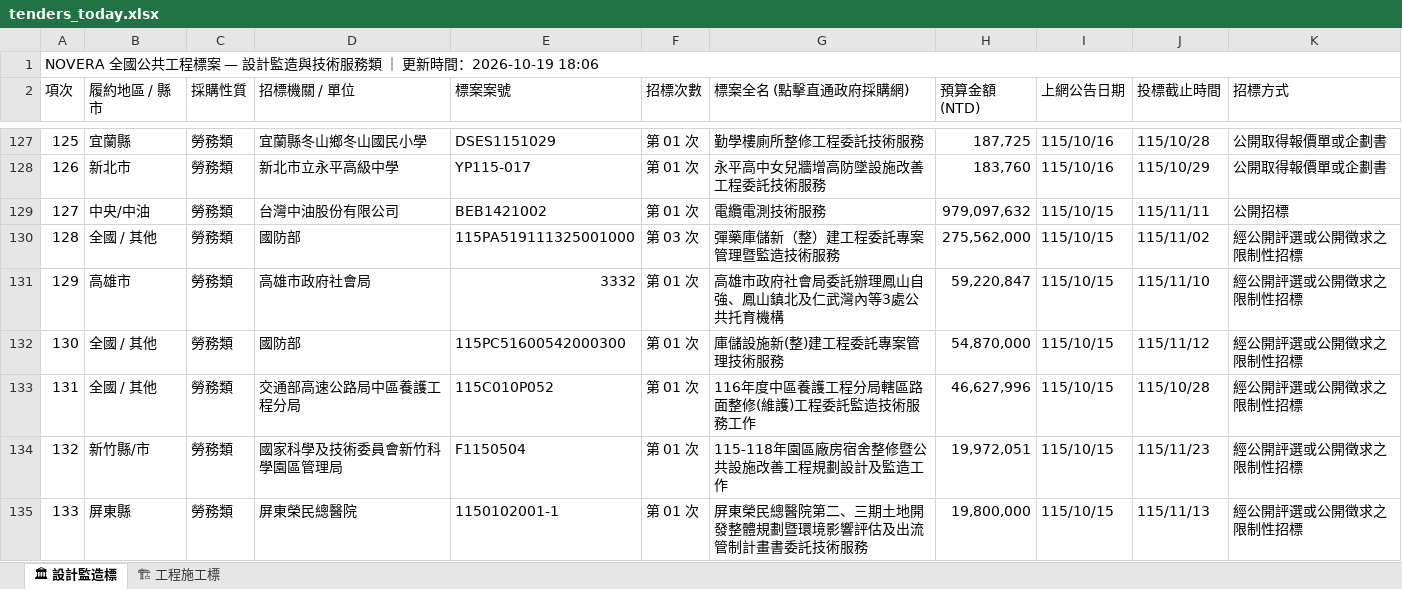
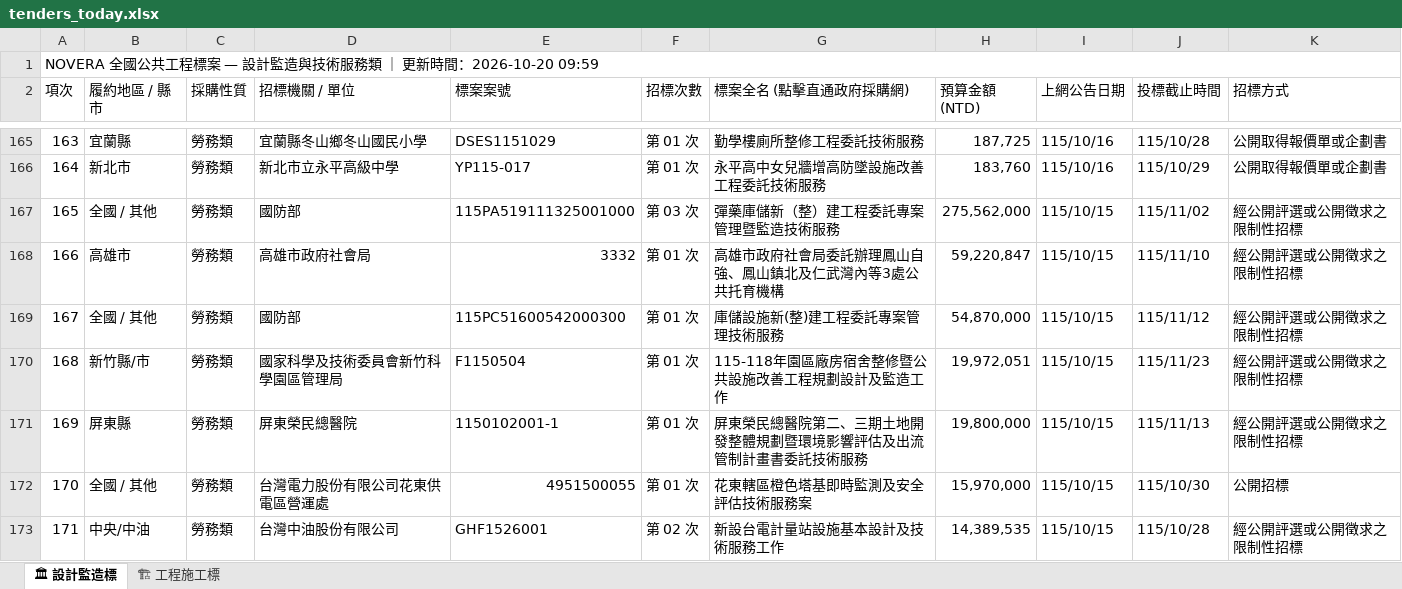
Before and after one commit to gardenai0222-a11y/gardenai0222-a11y.github.io, an Excel workbook: tenders_today.xlsx, sheet 🏛 設計監造標, drawn as a sheet; only a part is shown, gaps mark what is left out; the shorter side is filled out with more unchanged rows; values as stored, in another font and other column widths than the file's, no cell formats; removed rows and columns are numbered as before the commit, all else as after; the diff covers the shown part only; the diff names each change by its address in the sheet, - before the commit and + after, or states it on an @@ line.

```diff
--- a/tenders_today.xlsx (sheet 🏛 設計監造標)
+++ b/tenders_today.xlsx (sheet 🏛 設計監造標)
@@ column A (項次) renumbered from row 1 down @@
-row 129: 127 | 中央/中油 | 勞務類 | 台灣中油股份有限公司 | BEB1421002 | 第 01 次 | 電纜電測技術服務 | 979,097,632 | 115/10/15 | 115/11/11 | 公開招標
-row 133: 131 | 全國 / 其他 | 勞務類 | 交通部高速公路局中區養護工程分局 | 115C010P052 | 第 01 次 | 116年度中區養護工程分局轄區路面整修(維護)工程委託監造技術服務工作 | 46,627,996 | 115/10/15 | 115/10/28 | 經公開評選或公開徵求之限制性招標
```
Also changed, not shown: 48 added rows and 32 removed rows elsewhere in this sheet, sheet 🏗 工程施工標, cell formats, 2 other files.
